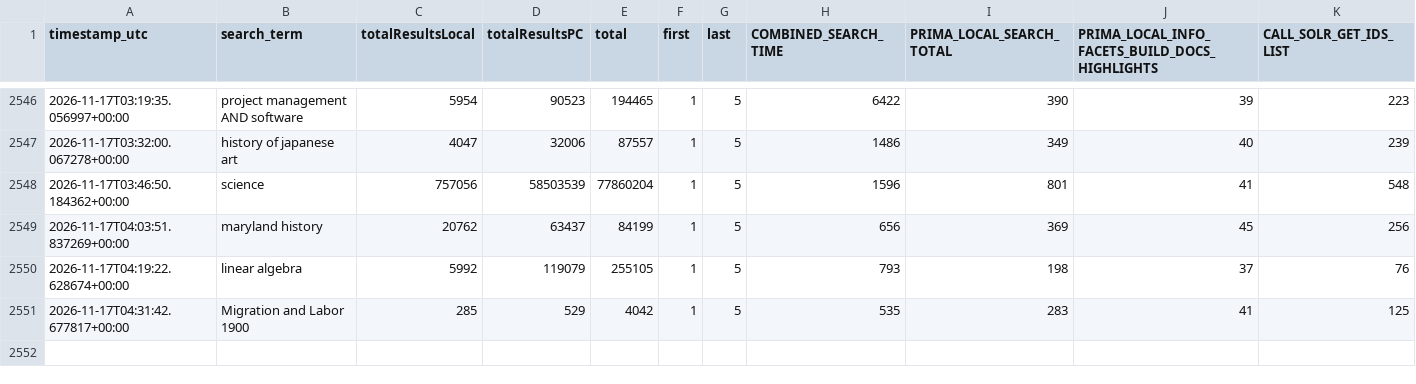
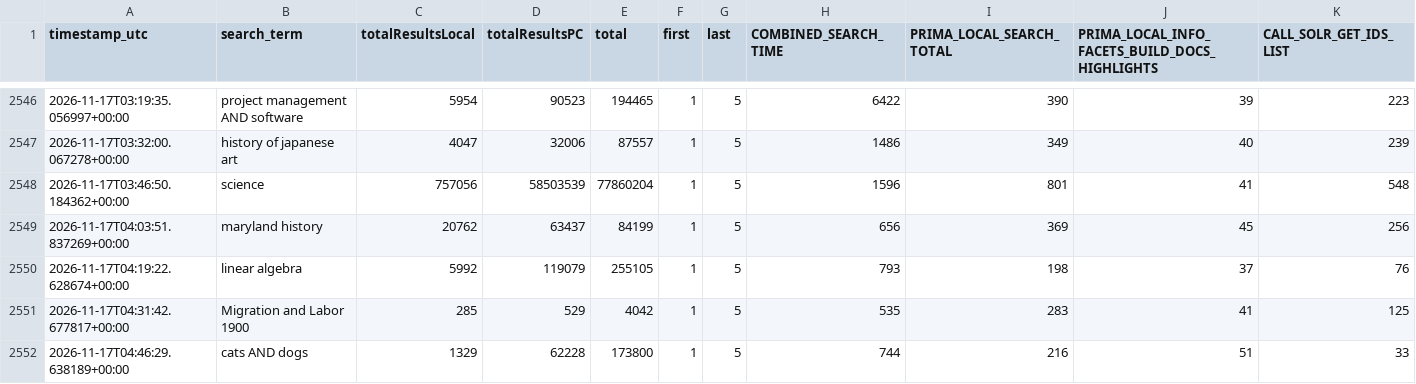
Before and after one commit to bradley-benjamin26/primo-performance-tracker, a CSV file: data/performance_log.csv, drawn as a sheet; only a part is shown, gaps mark what is left out; rows hold the shown columns only; the diff names each change by its address in the sheet, - before the commit and + after, or states it on an @@ line.

```diff
--- a/data/performance_log.csv
+++ b/data/performance_log.csv
+row 2552: 2026-11-17T04:46:29.638189+00:00 | cats AND dogs | 1329 | 62228 | 173800 | 1 | 5 | 744 | 216 | 51 | 33
```
Also changed, not shown: 1 other file.
